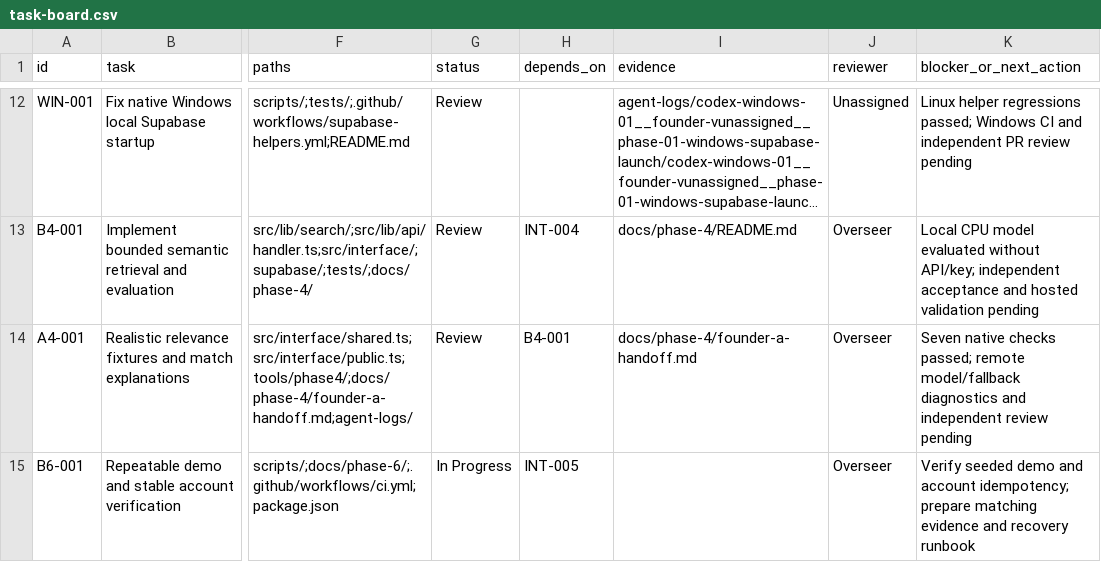
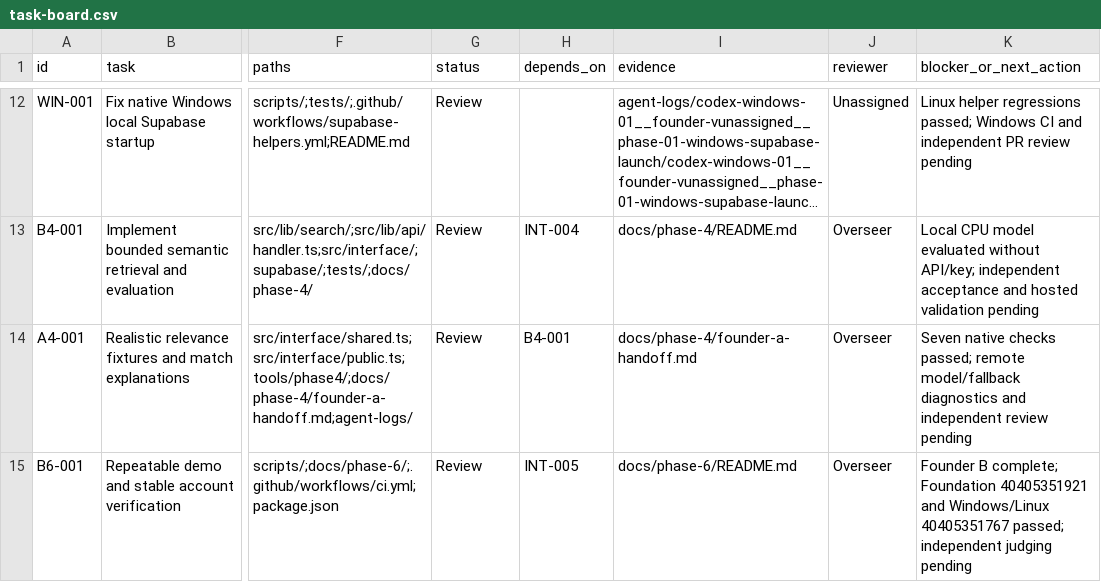
Before and after one commit to AI-In-Bussiness/Lost-Link, a CSV file: docs/coordination/task-board.csv, drawn as a sheet; only a part is shown, gaps mark what is left out; long unchanged cells end in …; the diff names each change by its address in the sheet, - before the commit and + after, or states it on an @@ line.

Commit message:
Complete Phase 6 handoff with verified repeatability and cross-platform evidence

```diff
--- a/docs/coordination/task-board.csv
+++ b/docs/coordination/task-board.csv
-G15 (status): In Progress
+G15 (status): Review
-I15 (evidence): (empty)
+I15 (evidence): docs/phase-6/README.md
-K15 (blocker_or_next_action): Verify seeded demo and account idempotency; prepare matching evidence and recovery runbook
+K15 (blocker_or_next_action): Founder B complete; Foundation 40405351921 and Windows/Linux 40405351767 passed; independent judging pending
```
Also changed, not shown: 3 other files.
